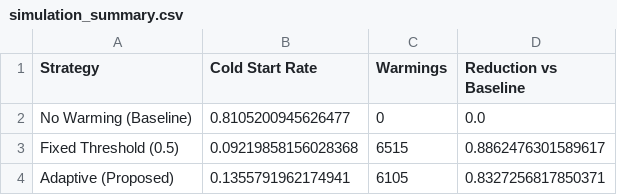
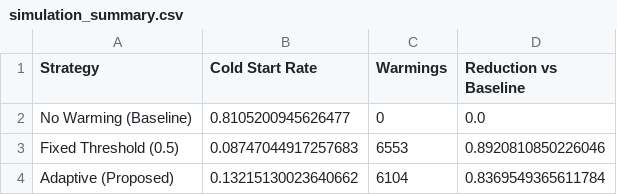
Before and after one commit to saikiran6694/serverless_cold_start, a CSV file: results/simulation_summary.csv, drawn as a sheet.

```diff
--- a/results/simulation_summary.csv
+++ b/results/simulation_summary.csv
@@ -2,3 +2,3 @@ Strategy,Cold Start Rate,Warmings,Reduction vs Baseline
 No Warming (Baseline),0.8105200945626477,0,0.0
-Fixed Threshold (0.5),0.09219858156028368,6515,0.8862476301589617
-Adaptive (Proposed),0.1355791962174941,6105,0.8327256817850371
+Fixed Threshold (0.5),0.08747044917257683,6553,0.8920810850226046
+Adaptive (Proposed),0.13215130023640662,6104,0.8369549365611784
```
Also changed, not shown: 9 other files.
